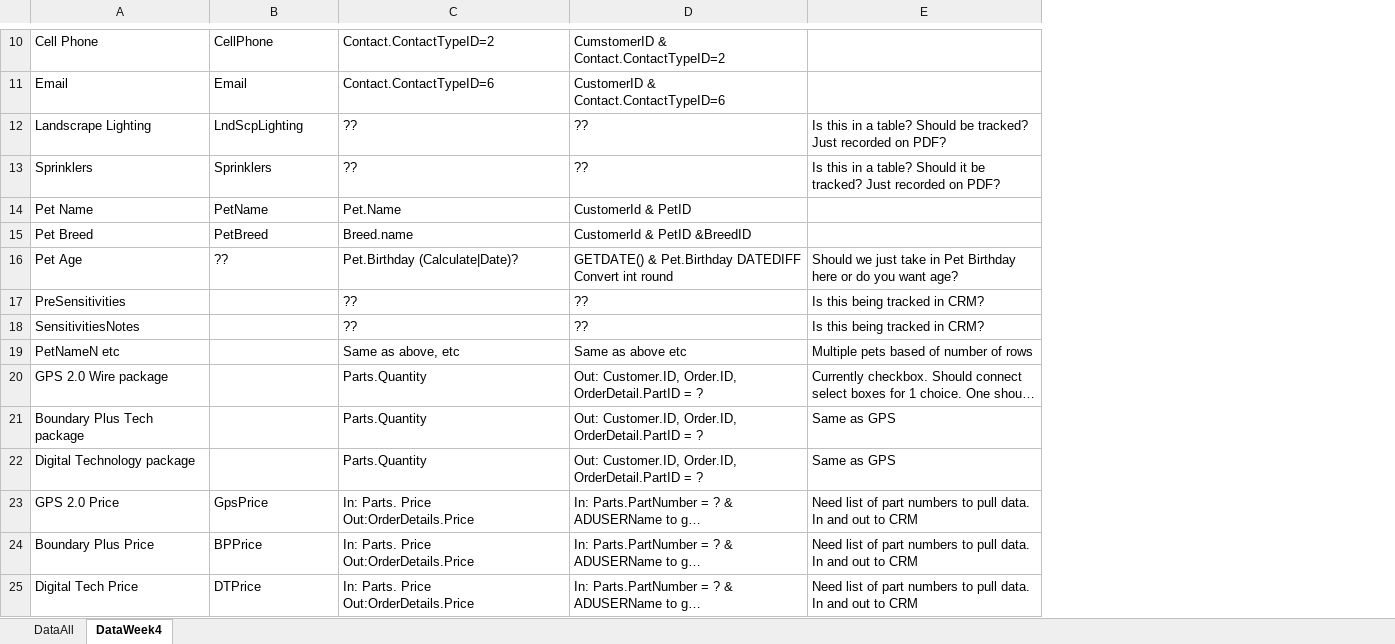
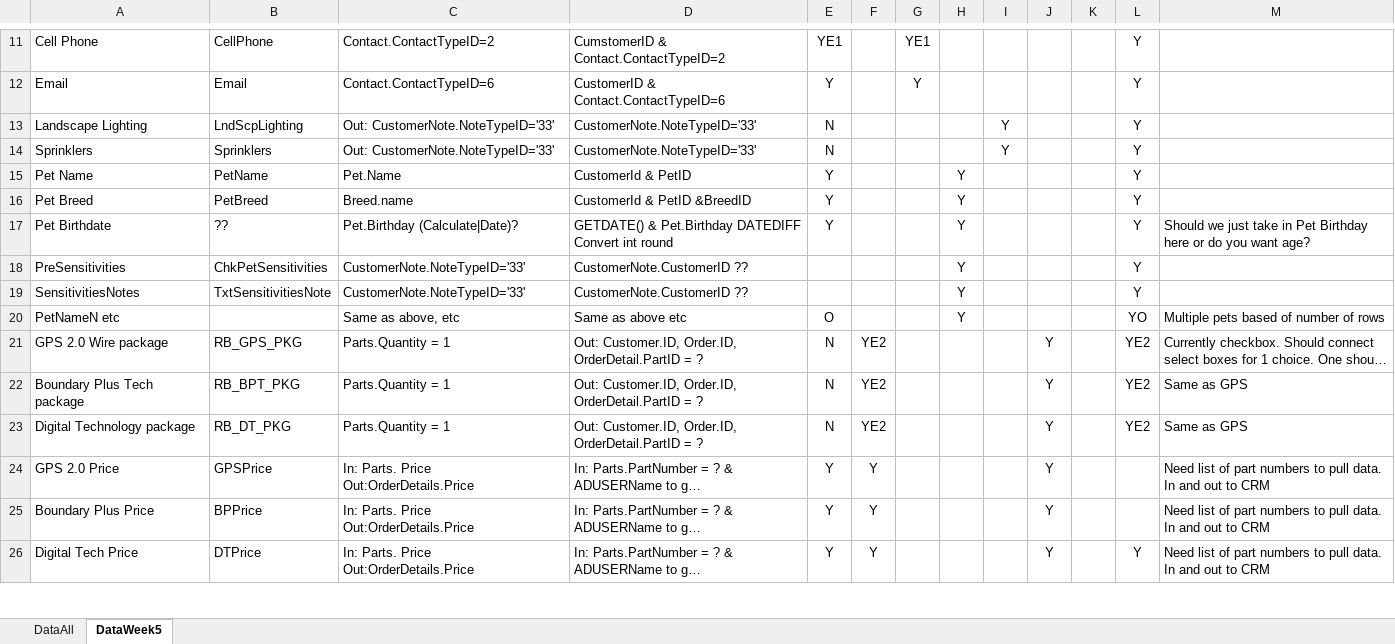
Before and after one commit to RadioSystemsPSCC/Practice, an Excel workbook: Admin and Documentation/DataAll.xlsx, sheet DataWeek5, drawn as a sheet; only a part is shown, gaps mark what is left out; long unchanged cells end in …; values as stored, in another font and other column widths than the file's, no borders; removed rows and columns are numbered as before the commit, all else as after; the diff covers the shown part only; the diff names each change by its address in the sheet, - before the commit and + after, or states it on an @@ line.

Commit message:
Added extra columns and couple formatting updates for pg 2,3,4,7

```diff
--- a/Admin and Documentation/DataAll.xlsx (sheet DataWeek5)
+++ b/Admin and Documentation/DataAll.xlsx (sheet DataWeek5)
-sheet tab: DataWeek4
+sheet tab: DataWeek5
+column E, rows 11-12: YE1 | Y; rows 14-26: N | Y | Y | Y |  |  | O | N | N | N | Y | Y | Y
+column F, rows 21-26: YE2 | YE2 | YE2 | Y | Y | Y
+column G, rows 11-12: YE1 | Y
+column H, rows 15-20: all Y
+column I, row 14: Y
+column J, rows 21-26: all Y
+column K, empty
+column L, rows 11-12: Y | Y; rows 14-26: Y | Y | Y | Y | Y | Y | YO | YE2 | YE2 | YE2 |  |  | Y
-row 12: Landscrape Lighting | LndScpLighting | ?? | ?? | Is this in a table? Should be tracked? Just recorded on PDF?
+row 13: Landscape Lighting | LndScpLighting | Out: CustomerNote.NoteTypeID='33' | CustomerNote.NoteTypeID='33' | N |  |  |  | Y |  |  | Y
-C14: ??
+C14: Out: CustomerNote.NoteTypeID='33'
-D14: ??
+D14: CustomerNote.NoteTypeID='33'
-M14: Is this in a table? Should it be tracked? Just recorded on PDF?
+M14: (empty)
-A17: Pet Age
+A17: Pet Birthdate
-B18: (empty)
+B18: ChkPetSensitivities
-C18:C19: ??
+C18:C19: CustomerNote.NoteTypeID='33'
-D18:D19: ??
+D18:D19: CustomerNote.CustomerID ??
-M18:M19: Is this being tracked in CRM?
+M18:M19: (empty)
-B19: (empty)
+B19: TxtSensitivitiesNote
-B21: (empty)
+B21: RB_GPS_PKG
-C21:C23: Parts.Quantity
+C21:C23: Parts.Quantity = 1
-B22: (empty)
+B22: RB_BPT_PKG
-B23: (empty)
+B23: RB_DT_PKG
-B24: GpsPrice
+B24: GPSPrice
```
Also changed, not shown: 1 added row, 9 removed rows and 32 edited cells elsewhere in this sheet, 27 other files.
